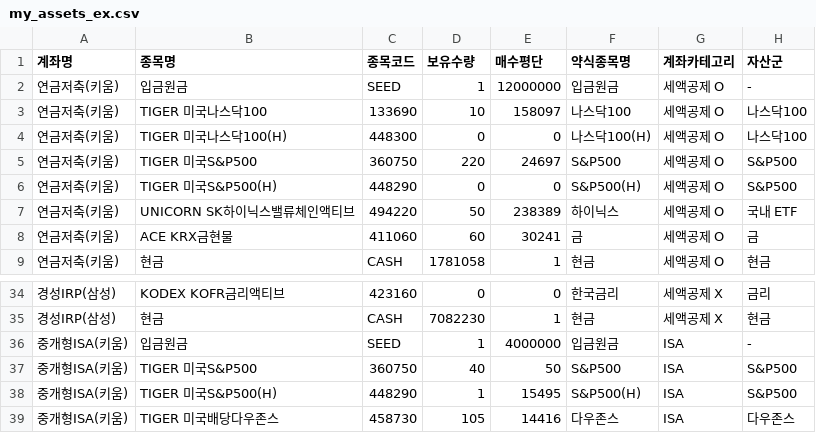
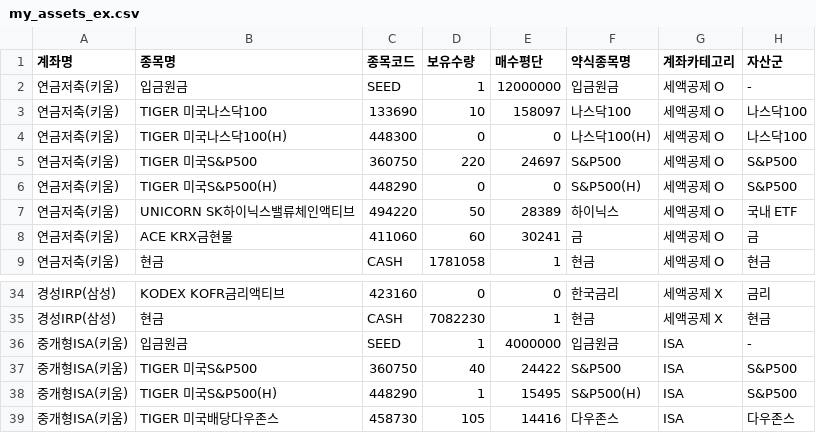
Before and after one commit to Bbakko26/my-etf-app, a CSV file: my_assets_ex.csv, drawn as a sheet; only a part is shown, gaps mark what is left out; the diff names each change by its address in the sheet, - before the commit and + after, or states it on an @@ line.

Commit message:
Add files via upload

```diff
--- a/my_assets_ex.csv
+++ b/my_assets_ex.csv
-E7 (매수평단): 238389
+E7 (매수평단): 28389
-E37 (매수평단): 50
+E37 (매수평단): 24422
```
